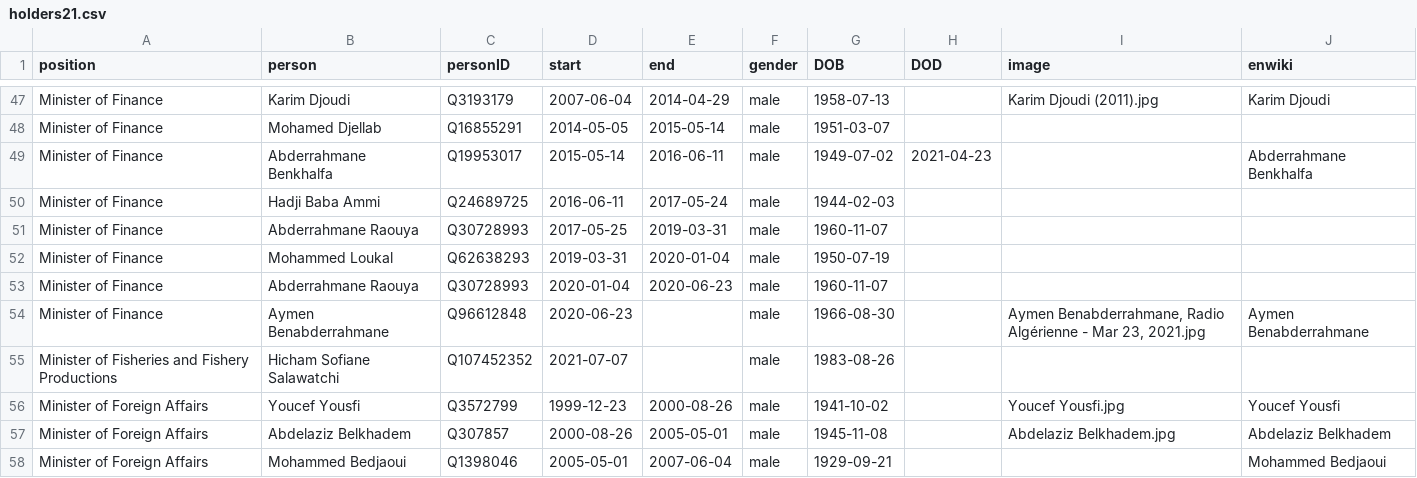
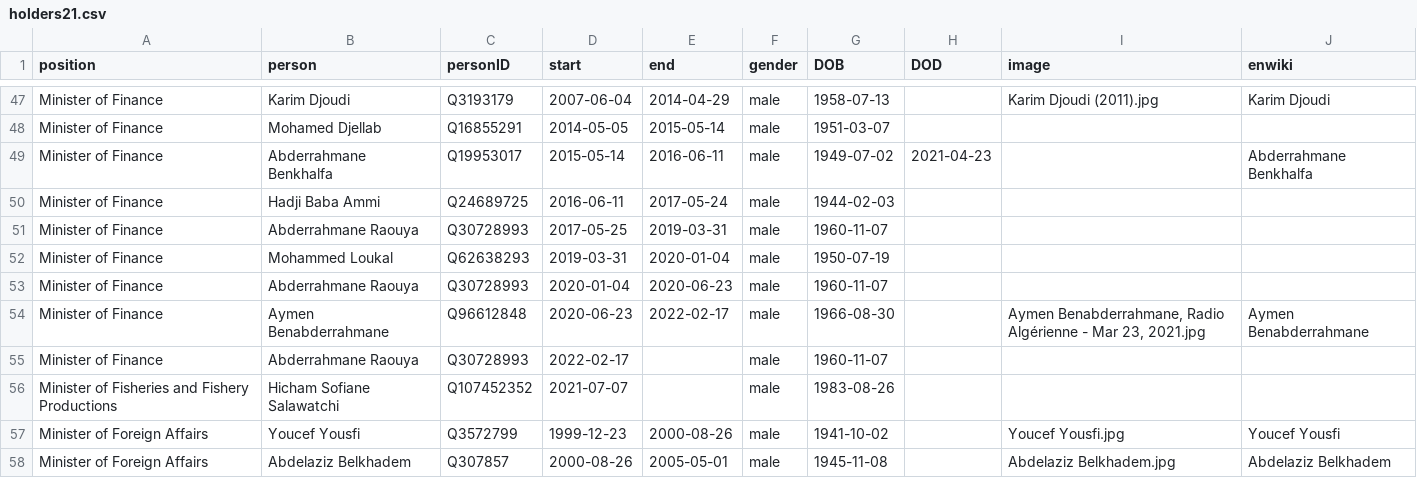
Before and after one commit to every-politician-scrapers/algeria-cabinet, a CSV file: html/holders21.csv, drawn as a sheet; only a part is shown, gaps mark what is left out; the shorter side is filled out with more unchanged rows.

```diff
--- a/html/holders21.csv
+++ b/html/holders21.csv
@@ -53,3 +53,4 @@ Minister of Finance,Mohammed Loukal,Q62638293,2019-03-31,2020-01-04,male,1950-07
 Minister of Finance,Abderrahmane Raouya,Q30728993,2020-01-04,2020-06-23,male,1960-11-07,,,
-Minister of Finance,Aymen Benabderrahmane,Q96612848,2020-06-23,,male,1966-08-30,,"Aymen Benabderrahmane, Radio Algérienne - Mar 23, 2021.jpg",Aymen Benabderrahmane
+Minister of Finance,Aymen Benabderrahmane,Q96612848,2020-06-23,2022-02-17,male,1966-08-30,,"Aymen Benabderrahmane, Radio Algérienne - Mar 23, 2021.jpg",Aymen Benabderrahmane
+Minister of Finance,Abderrahmane Raouya,Q30728993,2022-02-17,,male,1960-11-07,,,
 Minister of Fisheries and Fishery Productions,Hicham Sofiane Salawatchi,Q107452352,2021-07-07,,male,1983-08-26,,,
```
Also changed, not shown: html/current.csv, 1 other file.
